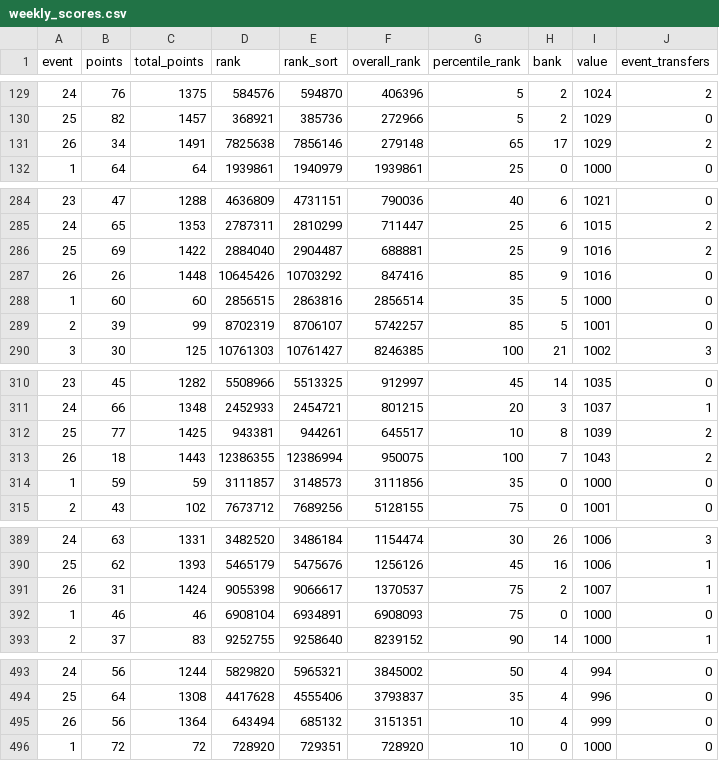
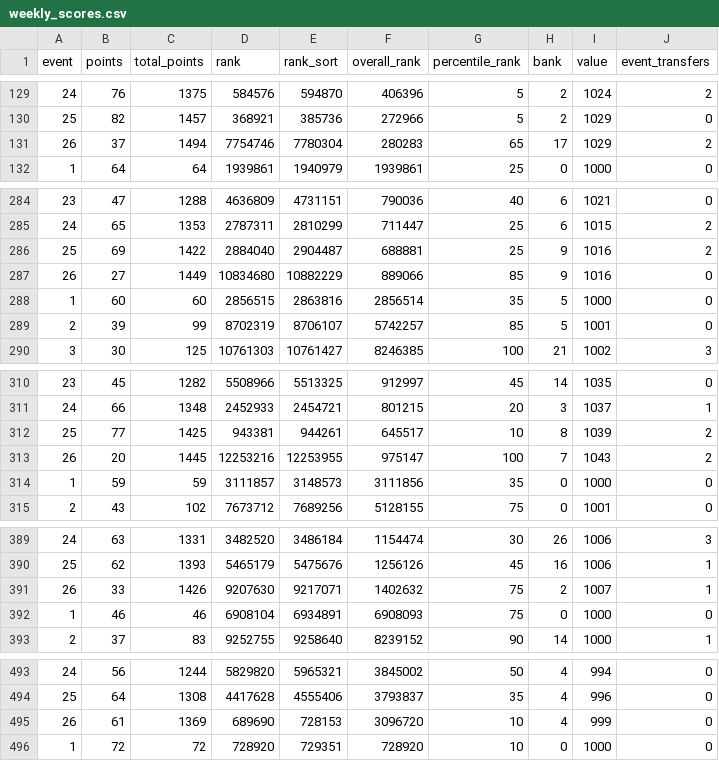
Before and after one commit to fluidraccoon/fpl-jager-crew, a CSV file: data/weekly_scores.csv, drawn as a sheet; only a part is shown, gaps mark what is left out; the diff covers the shown part only; the diff names each change by its address in the sheet, - before the commit and + after, or states it on an @@ line.

```diff
--- a/data/weekly_scores.csv
+++ b/data/weekly_scores.csv
-B131 (points): 34
+B131 (points): 37
-C131 (total_points): 1491
+C131 (total_points): 1494
-D131 (rank): 7825638
+D131 (rank): 7754746
-E131 (rank_sort): 7856146
+E131 (rank_sort): 7780304
-F131 (overall_rank): 279148
+F131 (overall_rank): 280283
-B287 (points): 26
+B287 (points): 27
-C287 (total_points): 1448
+C287 (total_points): 1449
-D287 (rank): 10645426
+D287 (rank): 10834680
-E287 (rank_sort): 10703292
+E287 (rank_sort): 10882229
-F287 (overall_rank): 847416
+F287 (overall_rank): 889066
-B313 (points): 18
+B313 (points): 20
-C313 (total_points): 1443
+C313 (total_points): 1445
-D313 (rank): 12386355
+D313 (rank): 12253216
-E313 (rank_sort): 12386994
+E313 (rank_sort): 12253955
-F313 (overall_rank): 950075
+F313 (overall_rank): 975147
-B391 (points): 31
+B391 (points): 33
-C391 (total_points): 1424
+C391 (total_points): 1426
-D391 (rank): 9055398
+D391 (rank): 9207630
-E391 (rank_sort): 9066617
+E391 (rank_sort): 9217071
-F391 (overall_rank): 1370537
+F391 (overall_rank): 1402632
-B495 (points): 56
+B495 (points): 61
-C495 (total_points): 1364
+C495 (total_points): 1369
-D495 (rank): 643494
+D495 (rank): 689690
-E495 (rank_sort): 685132
+E495 (rank_sort): 728153
-F495 (overall_rank): 3151351
+F495 (overall_rank): 3096720
```
Also changed, not shown: 1 added row, 1 removed row, 25 moved rows and 80 edited cells elsewhere in this file, data/chip_usage.csv.
